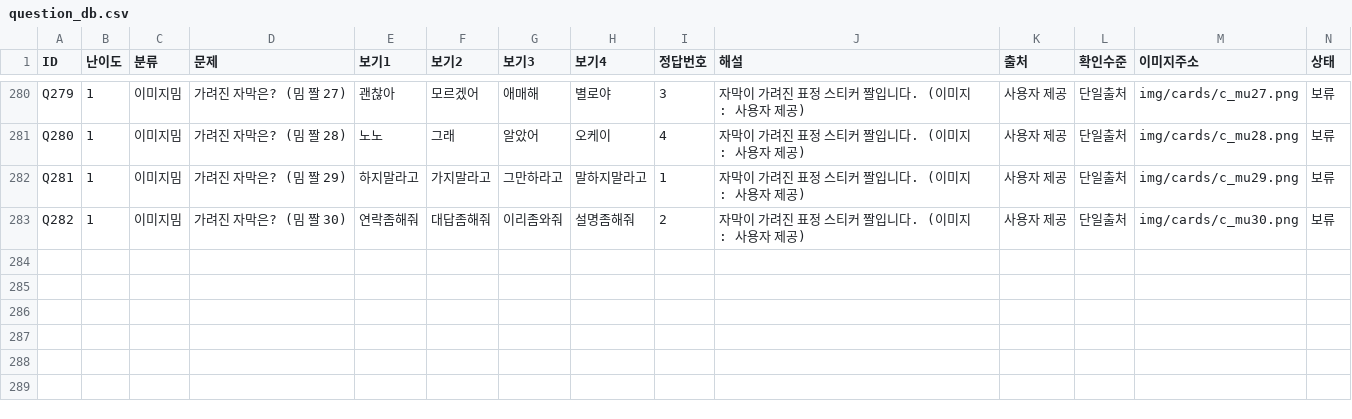
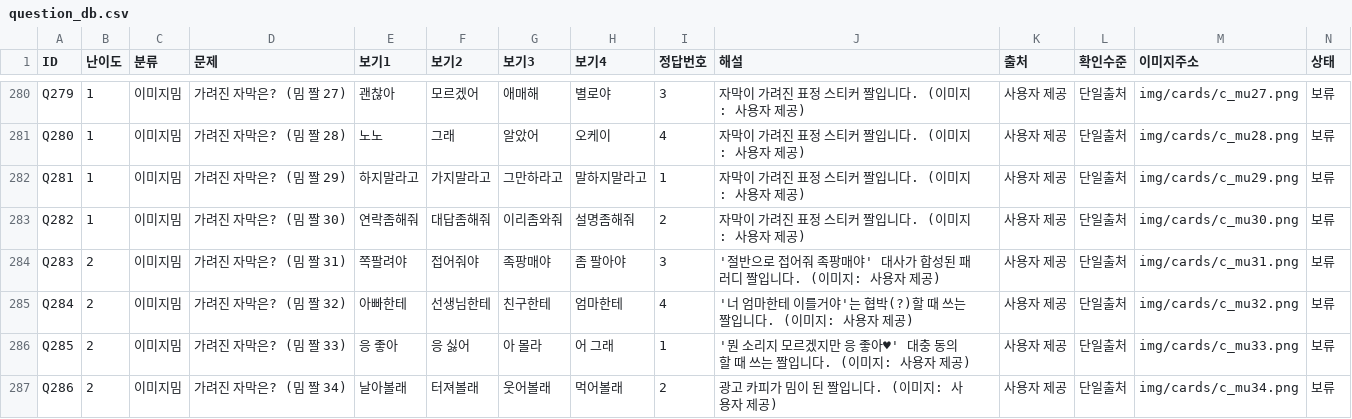
Before and after one commit to memejalal2026-km/memejalal, a CSV file: tools/question_db.csv, drawn as a sheet; only a part is shown, gaps mark what is left out; rows hold the shown columns only; the diff names each change by its address in the sheet, - before the commit and + after, or states it on an @@ line.

```diff
--- a/tools/question_db.csv
+++ b/tools/question_db.csv
+row 284: Q283 | 2 | 이미지밈 | 가려진 자막은? (밈 짤 31) | 쪽팔려야 | 접어줘야 | 족팡매야 | 좀 팔아야 | 3 | '절반으로 접어줘 족팡매야' 대사가 합성된 패러디 짤입니다. (이미지: 사용자 제공) | 사용자 제공 | 단일출처 | img/cards/c_mu31.png | 보류
+row 285: Q284 | 2 | 이미지밈 | 가려진 자막은? (밈 짤 32) | 아빠한테 | 선생님한테 | 친구한테 | 엄마한테 | 4 | '너 엄마한테 이를거야'는 협박(?)할 때 쓰는 짤입니다. (이미지: 사용자 제공) | 사용자 제공 | 단일출처 | img/cards/c_mu32.png | 보류
+row 286: Q285 | 2 | 이미지밈 | 가려진 자막은? (밈 짤 33) | 응 좋아 | 응 싫어 | 아 몰라 | 어 그래 | 1 | '뭔 소리지 모르겠지만 응 좋아♥' 대충 동의할 때 쓰는 짤입니다. (이미지: 사용자 제공) | 사용자 제공 | 단일출처 | img/cards/c_mu33.png | 보류
+row 287: Q286 | 2 | 이미지밈 | 가려진 자막은? (밈 짤 34) | 날아볼래 | 터져볼래 | 웃어볼래 | 먹어볼래 | 2 | 광고 카피가 밈이 된 짤입니다. (이미지: 사용자 제공) | 사용자 제공 | 단일출처 | img/cards/c_mu34.png | 보류
```
Also changed, not shown: 12 other files.
